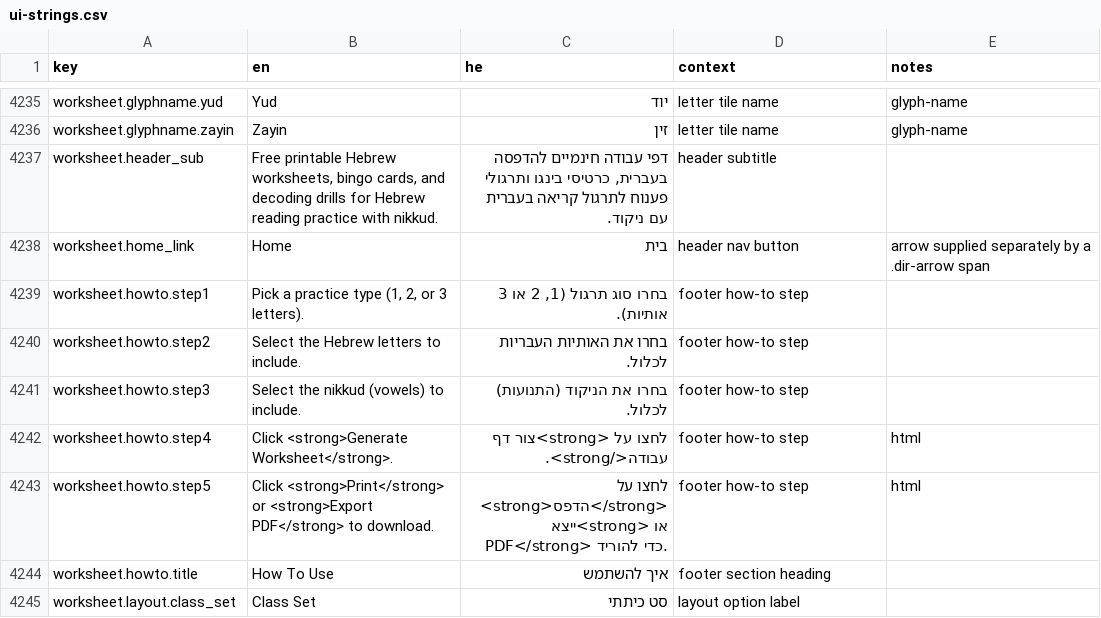
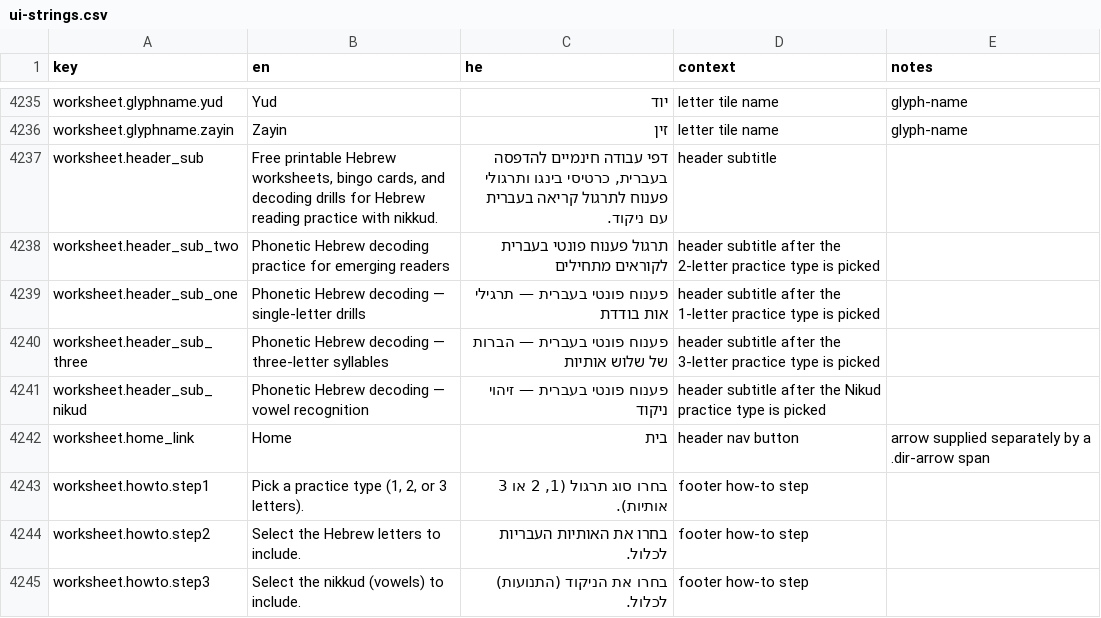
Before and after one commit to Hbleiberg/Hebrew_Blender, a CSV file: locales/ui-strings.csv, drawn as a sheet; only a part is shown, gaps mark what is left out; the shorter side is filled out with more unchanged rows; the diff names each change by its address in the sheet, - before the commit and + after, or states it on an @@ line.

```diff
--- a/locales/ui-strings.csv
+++ b/locales/ui-strings.csv
+row 4238: worksheet.header_sub_two | Phonetic Hebrew decoding practice for emerging readers | תרגול פענוח פונטי בעברית לקוראים מתחילים | header subtitle after the 2-letter practice type is picked
+row 4239: worksheet.header_sub_one | Phonetic Hebrew decoding — single-letter drills | פענוח פונטי בעברית — תרגילי אות בודדת | header subtitle after the 1-letter practice type is picked
+row 4240: worksheet.header_sub_three | Phonetic Hebrew decoding — three-letter syllables | פענוח פונטי בעברית — הברות של שלוש אותיות | header subtitle after the 3-letter practice type is picked
+row 4241: worksheet.header_sub_nikud | Phonetic Hebrew decoding — vowel recognition | פענוח פונטי בעברית — זיהוי ניקוד | header subtitle after the Nikud practice type is picked
```
Also changed, not shown: 3 other files.
